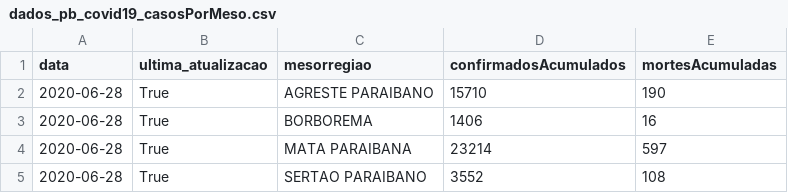
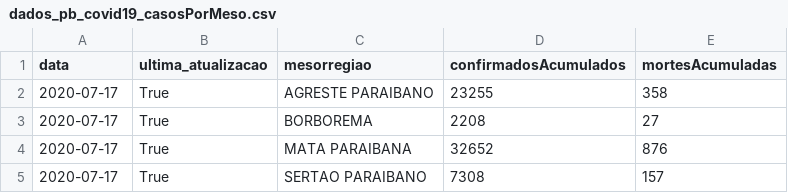
Before and after one commit to covid19pb/covid19pb.github.io, a CSV file: data/paraiba/dados_pb_covid19_casosPorMeso.csv, drawn as a sheet.

```diff
--- a/data/paraiba/dados_pb_covid19_casosPorMeso.csv
+++ b/data/paraiba/dados_pb_covid19_casosPorMeso.csv
@@ -1,5 +1,5 @@
 data,ultima_atualizacao,mesorregiao,confirmadosAcumulados,mortesAcumuladas
-2020-06-28,True,AGRESTE PARAIBANO,15710,190
-2020-06-28,True,BORBOREMA,1406,16
-2020-06-28,True,MATA PARAIBANA,23214,597
-2020-06-28,True,SERTAO PARAIBANO,3552,108
+2020-07-17,True,AGRESTE PARAIBANO,23255,358
+2020-07-17,True,BORBOREMA,2208,27
+2020-07-17,True,MATA PARAIBANA,32652,876
+2020-07-17,True,SERTAO PARAIBANO,7308,157
```
Also changed, not shown: data/paraiba/dados_pb_covid19_casosPorCidade.csv, data/paraiba/dados_pb_covid19_casosPorMicro.csv, 1 other file.
